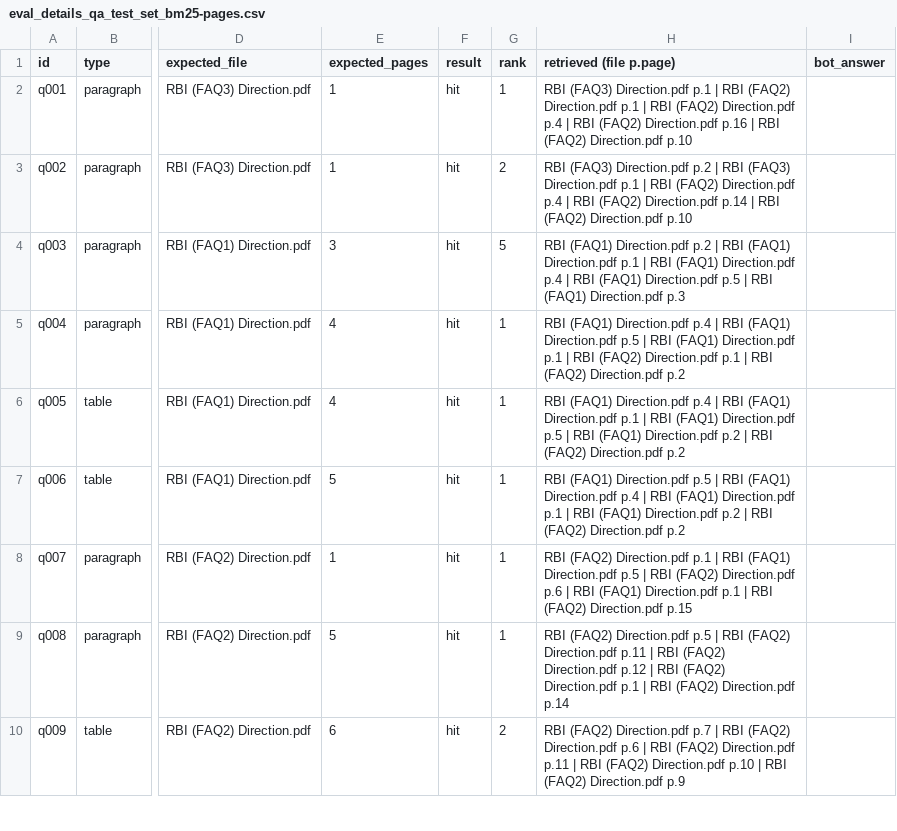
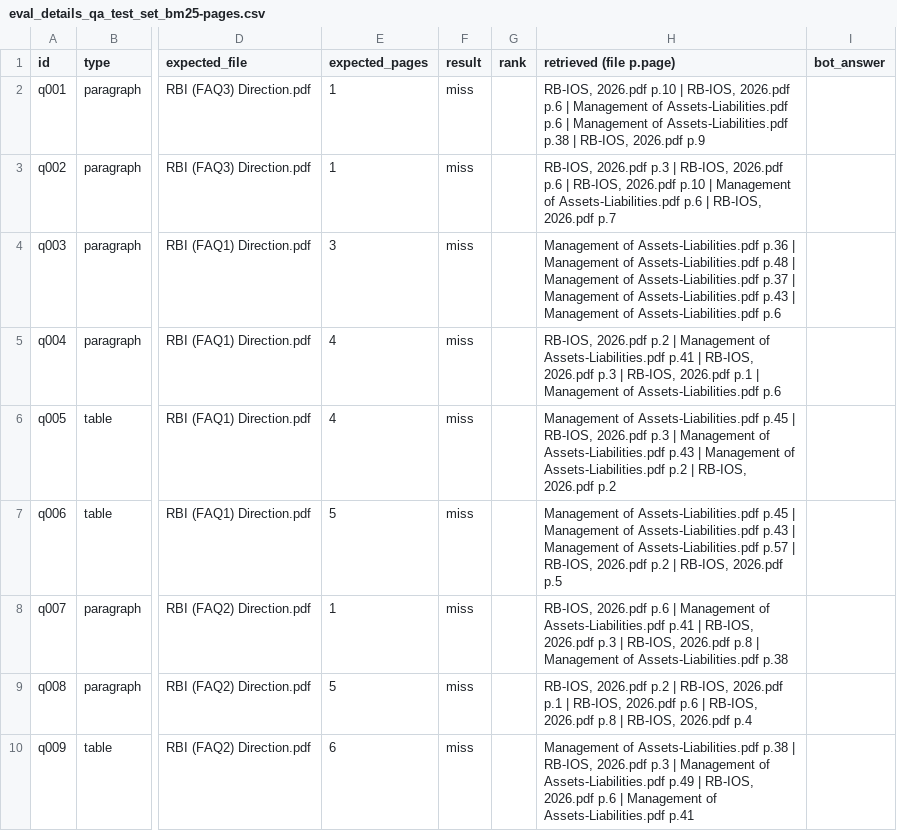
Before and after one commit to krishnaPm2040/RAG, a CSV file: eval_details_qa_test_set_bm25-pages.csv, drawn as a sheet; only a part is shown, gaps mark what is left out; the diff covers the shown part only; the diff names each change by its address in the sheet, - before the commit and + after, or states it on an @@ line.

```diff
--- a/eval_details_qa_test_set_bm25-pages.csv
+++ b/eval_details_qa_test_set_bm25-pages.csv
-F2:F10 (result): hit
+F2:F10 (result): miss
-G2 (rank): 1
+G2 (rank): (empty)
-H2 (retrieved (file p.page)): RBI (FAQ3) Direction.pdf p.1 | RBI (FAQ2) Direction.pdf p.1 | RBI (FAQ2) Direction.pdf p.4 | RBI (FAQ2) Direction.pdf p.16 | RBI (FAQ2) Direction.pdf p.10
+H2 (retrieved (file p.page)): RB-IOS, 2026.pdf p.10 | RB-IOS, 2026.pdf p.6 | Management of Assets-Liabilities.pdf p.6 | Management of Assets-Liabilities.pdf p.38 | RB-IOS, 2026.pdf p.9
-G3 (rank): 2
+G3 (rank): (empty)
-H3 (retrieved (file p.page)): RBI (FAQ3) Direction.pdf p.2 | RBI (FAQ3) Direction.pdf p.1 | RBI (FAQ2) Direction.pdf p.4 | RBI (FAQ2) Direction.pdf p.14 | RBI (FAQ2) Direction.pdf p.10
+H3 (retrieved (file p.page)): RB-IOS, 2026.pdf p.3 | RB-IOS, 2026.pdf p.6 | RB-IOS, 2026.pdf p.10 | Management of Assets-Liabilities.pdf p.6 | RB-IOS, 2026.pdf p.7
-G4 (rank): 5
+G4 (rank): (empty)
-H4 (retrieved (file p.page)): RBI (FAQ1) Direction.pdf p.2 | RBI (FAQ1) Direction.pdf p.1 | RBI (FAQ1) Direction.pdf p.4 | RBI (FAQ1) Direction.pdf p.5 | RBI (FAQ1) Direction.pdf p.3
+H4 (retrieved (file p.page)): Management of Assets-Liabilities.pdf p.36 | Management of Assets-Liabilities.pdf p.48 | Management of Assets-Liabilities.pdf p.37 | Management of Assets-Liabilities.pdf p.43 | Management of Assets-Liabilities.pdf p.6
-G5:G9 (rank): 1
+G5:G9 (rank): (empty)
-H5 (retrieved (file p.page)): RBI (FAQ1) Direction.pdf p.4 | RBI (FAQ1) Direction.pdf p.5 | RBI (FAQ1) Direction.pdf p.1 | RBI (FAQ2) Direction.pdf p.1 | RBI (FAQ2) Direction.pdf p.2
+H5 (retrieved (file p.page)): RB-IOS, 2026.pdf p.2 | Management of Assets-Liabilities.pdf p.41 | RB-IOS, 2026.pdf p.3 | RB-IOS, 2026.pdf p.1 | Management of Assets-Liabilities.pdf p.6
-H6 (retrieved (file p.page)): RBI (FAQ1) Direction.pdf p.4 | RBI (FAQ1) Direction.pdf p.1 | RBI (FAQ1) Direction.pdf p.5 | RBI (FAQ1) Direction.pdf p.2 | RBI (FAQ2) Direction.pdf p.2
+H6 (retrieved (file p.page)): Management of Assets-Liabilities.pdf p.45 | RB-IOS, 2026.pdf p.3 | Management of Assets-Liabilities.pdf p.43 | Management of Assets-Liabilities.pdf p.2 | RB-IOS, 2026.pdf p.2
-H7 (retrieved (file p.page)): RBI (FAQ1) Direction.pdf p.5 | RBI (FAQ1) Direction.pdf p.4 | RBI (FAQ1) Direction.pdf p.1 | RBI (FAQ1) Direction.pdf p.2 | RBI (FAQ2) Direction.pdf p.2
+H7 (retrieved (file p.page)): Management of Assets-Liabilities.pdf p.45 | Management of Assets-Liabilities.pdf p.43 | Management of Assets-Liabilities.pdf p.57 | RB-IOS, 2026.pdf p.2 | RB-IOS, 2026.pdf p.5
-H8 (retrieved (file p.page)): RBI (FAQ2) Direction.pdf p.1 | RBI (FAQ1) Direction.pdf p.5 | RBI (FAQ2) Direction.pdf p.6 | RBI (FAQ1) Direction.pdf p.1 | RBI (FAQ2) Direction.pdf p.15
+H8 (retrieved (file p.page)): RB-IOS, 2026.pdf p.6 | Management of Assets-Liabilities.pdf p.41 | RB-IOS, 2026.pdf p.3 | RB-IOS, 2026.pdf p.8 | Management of Assets-Liabilities.pdf p.38
-H9 (retrieved (file p.page)): RBI (FAQ2) Direction.pdf p.5 | RBI (FAQ2) Direction.pdf p.11 | RBI (FAQ2) Direction.pdf p.12 | RBI (FAQ2) Direction.pdf p.1 | RBI (FAQ2) Direction.pdf p.14
+H9 (retrieved (file p.page)): RB-IOS, 2026.pdf p.2 | RB-IOS, 2026.pdf p.1 | RB-IOS, 2026.pdf p.6 | RB-IOS, 2026.pdf p.8 | RB-IOS, 2026.pdf p.4
-G10 (rank): 2
+G10 (rank): (empty)
-H10 (retrieved (file p.page)): RBI (FAQ2) Direction.pdf p.7 | RBI (FAQ2) Direction.pdf p.6 | RBI (FAQ2) Direction.pdf p.11 | RBI (FAQ2) Direction.pdf p.10 | RBI (FAQ2) Direction.pdf p.9
+H10 (retrieved (file p.page)): Management of Assets-Liabilities.pdf p.38 | RB-IOS, 2026.pdf p.3 | Management of Assets-Liabilities.pdf p.49 | RB-IOS, 2026.pdf p.6 | Management of Assets-Liabilities.pdf p.41
```
Also changed, not shown: 89 edited cells elsewhere in this file, eval_details_qa_heldout_bm25-pages.csv, eval_details_qa_test_set_recursive.csv, 10 other files.
